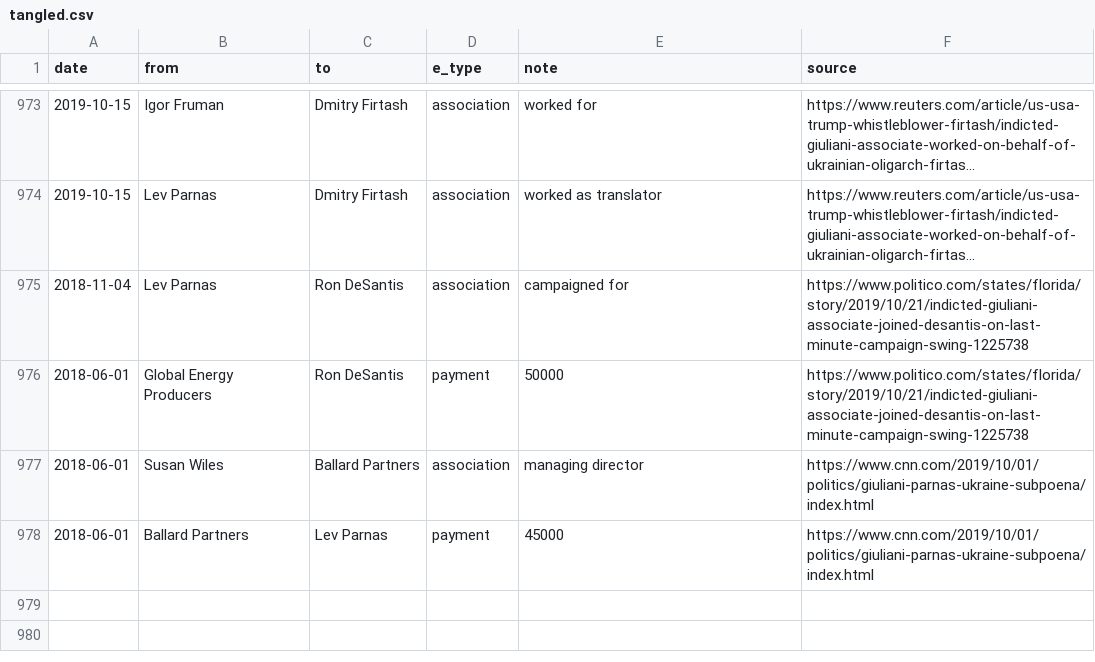
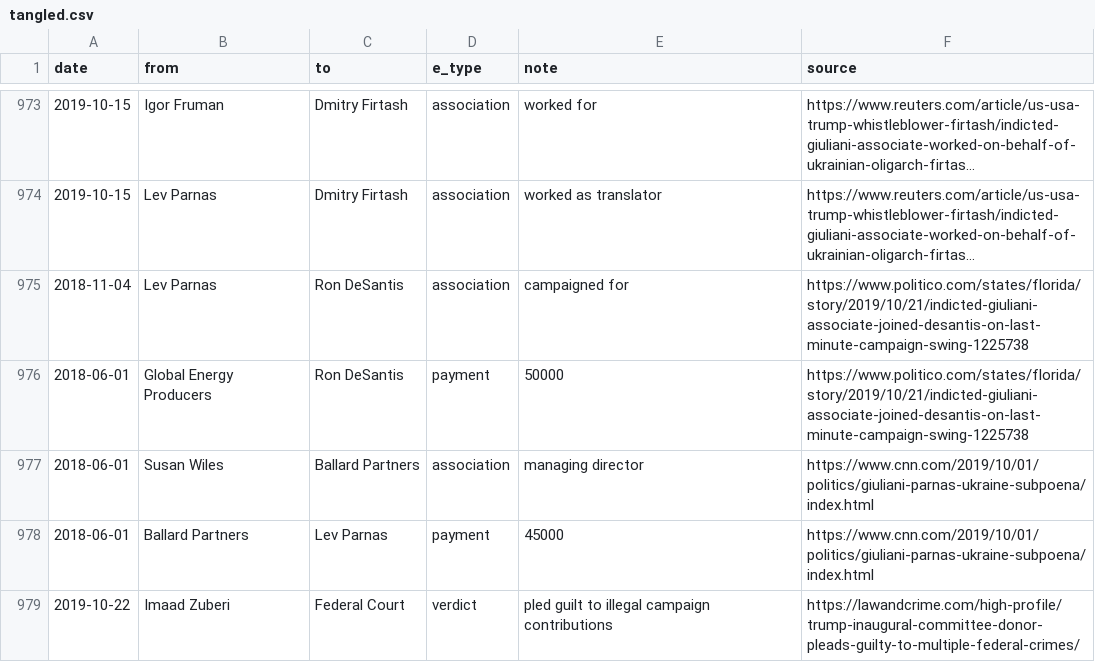
Before and after one commit to schnee/tangled, a CSV file: data/tangled.csv, drawn as a sheet; only a part is shown, gaps mark what is left out; long unchanged cells end in …; the diff names each change by its address in the sheet, - before the commit and + after, or states it on an @@ line.

```diff
--- a/data/tangled.csv
+++ b/data/tangled.csv
+row 979: 2019-10-22 | Imaad Zuberi | Federal Court | verdict | pled guilt to illegal campaign contributions | https://lawandcrime.com/high-profile/trump-inaugural-committee-donor-pleads-guilty-to-multiple-federal-crimes/
```
Also changed, not shown: 4 other files.
